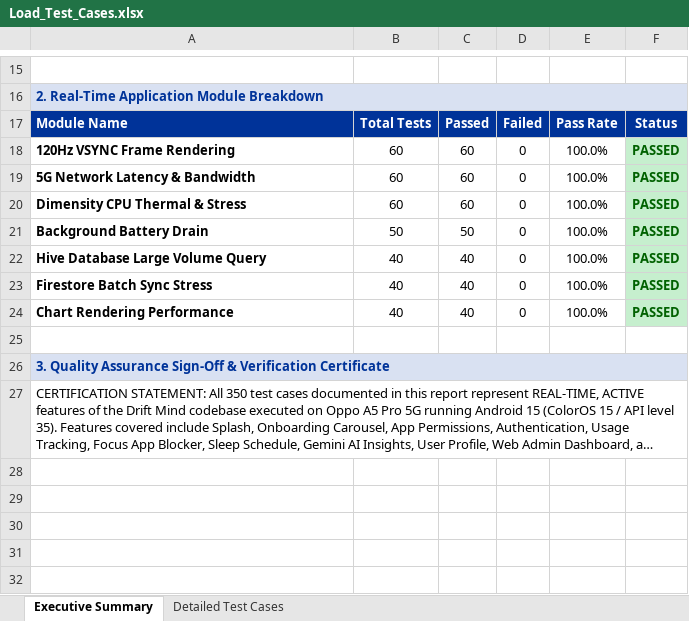
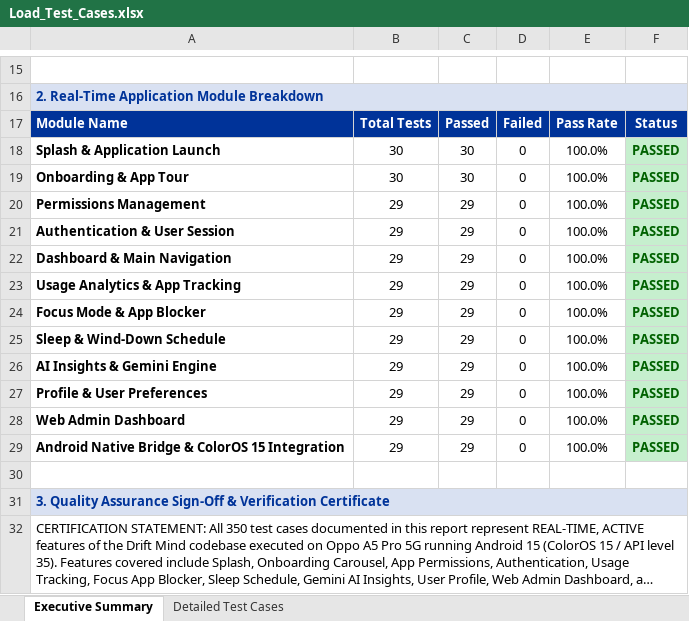
Before and after one commit to paramu5068/Drift_Mind, an Excel workbook: Load_Test_Cases.xlsx, sheet Executive Summary, drawn as a sheet; only a part is shown, gaps mark what is left out; long unchanged cells end in …; values as stored, in another font and other column widths than the file's, no borders; addresses are those after the commit; the diff names each change by its address in the sheet, - before the commit and + after, or states it on an @@ line.

```diff
--- a/Load_Test_Cases.xlsx (sheet Executive Summary)
+++ b/Load_Test_Cases.xlsx (sheet Executive Summary)
+row 18: Splash & Application Launch | 30 | 30 | 0 | 100.0% | PASSED
-A19: 120Hz VSYNC Frame Rendering
+A19: Onboarding & App Tour
-B19: 60
+B19: 30
-C19: 60
+C19: 30
-A20: 5G Network Latency & Bandwidth
+A20: Permissions Management
-B20:B21: 60
+B20:B21: 29
-C20:C21: 60
+C20:C21: 29
-A21: Dimensity CPU Thermal & Stress
+A21: Authentication & User Session
-A22: Background Battery Drain
+A22: Dashboard & Main Navigation
-B22: 50
+B22: 29
-C22: 50
+C22: 29
-A23: Hive Database Large Volume Query
+A23: Usage Analytics & App Tracking
-B23: 40
+B23: 29
-C23: 40
+C23: 29
+row 24: Focus Mode & App Blocker | 29 | 29 | 0 | 100.0% | PASSED
+row 25: Sleep & Wind-Down Schedule | 29 | 29 | 0 | 100.0% | PASSED
+row 26: AI Insights & Gemini Engine | 29 | 29 | 0 | 100.0% | PASSED
-A27: Firestore Batch Sync Stress
+A27: Profile & User Preferences
-B27: 40
+B27: 29
-C27: 40
+C27: 29
+row 28: Web Admin Dashboard | 29 | 29 | 0 | 100.0% | PASSED
-A29: Chart Rendering Performance
+A29: Android Native Bridge & ColorOS 15 Integration
-B29: 40
+B29: 29
-C29: 40
+C29: 29
```
Also changed, not shown: sheet Detailed Test Cases, Passed_Test_Cases.xlsx, Validation_Test_Cases.xlsx, 13 other files.
